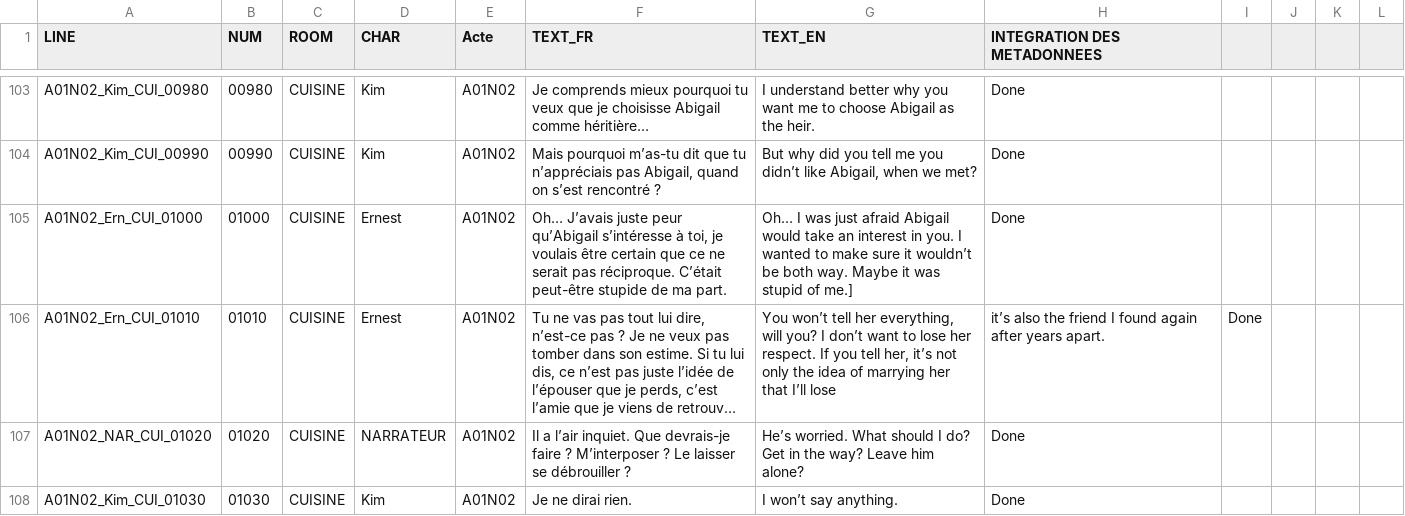
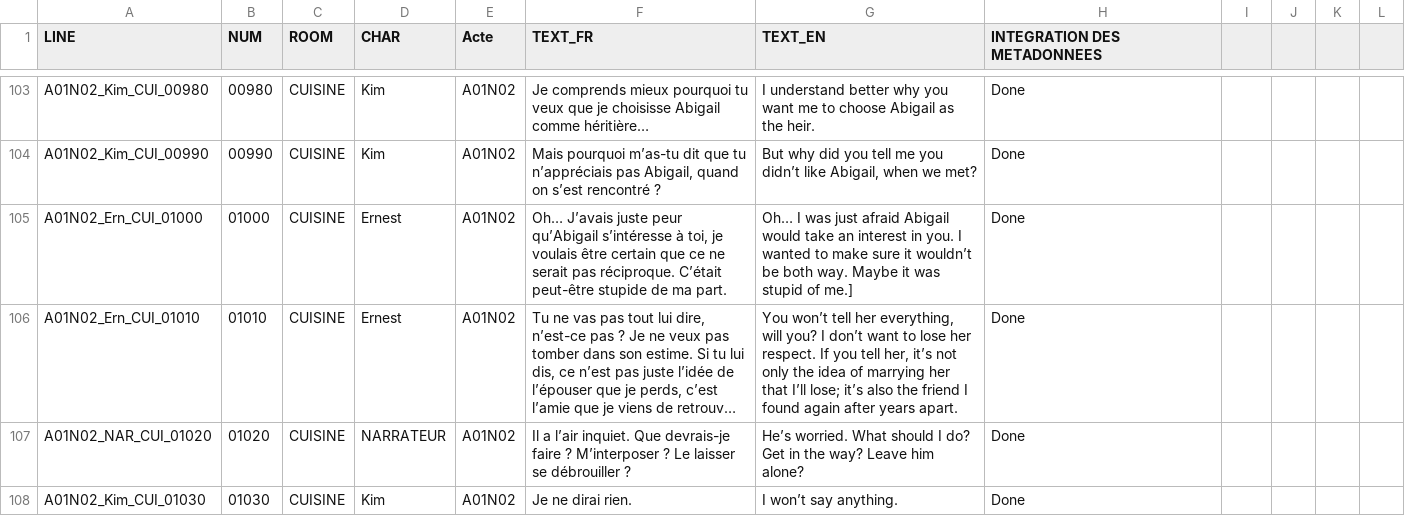
Before and after one commit to Eutrapelie/TheWill, a CSV file: Assets/StreamingAssets/TABLE_REFERENCE_LOCALISATION_02.csv, drawn as a sheet; only a part is shown, gaps mark what is left out; long unchanged cells end in …; the diff covers the shown part only; the diff names each change by its address in the sheet, - before the commit and + after, or states it on an @@ line.

```diff
--- a/Assets/StreamingAssets/TABLE_REFERENCE_LOCALISATION_02.csv
+++ b/Assets/StreamingAssets/TABLE_REFERENCE_LOCALISATION_02.csv
-G106 (TEXT_EN): …that I’ll lose
+G106 (TEXT_EN): …that I’ll lose; it’s also the friend I found again after years apart.
-H106 (INTEGRATION DES METADONNEES): it’s also the friend I found again after years apart.
+H106 (INTEGRATION DES METADONNEES): Done
-I106: Done
+I106: (empty)
```
Also changed, not shown: 27 edited cells elsewhere in this file, 8 other files.
